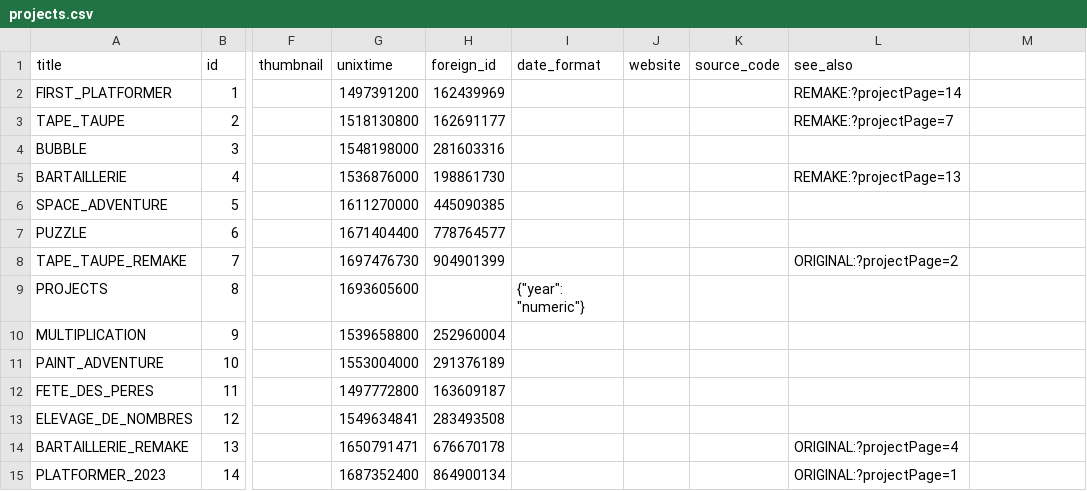
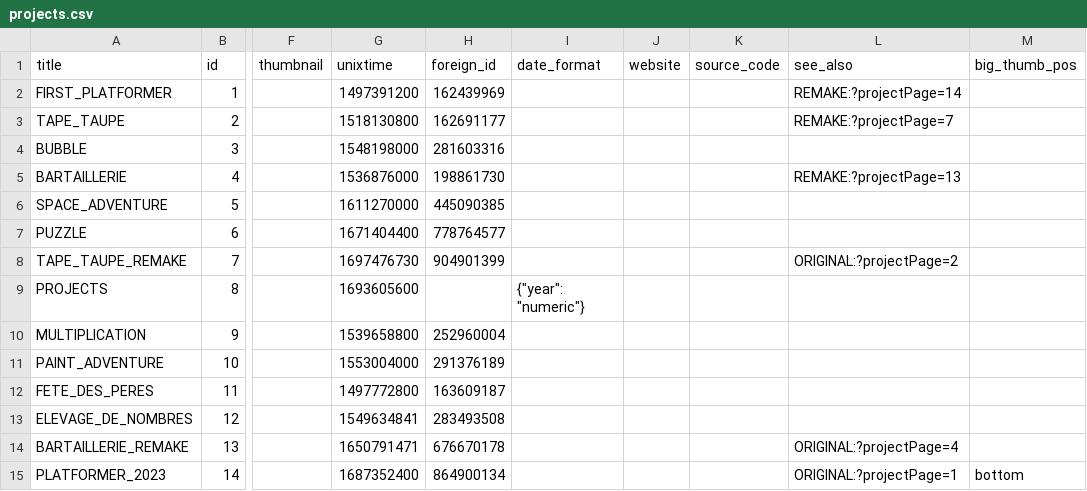
Before and after one commit to xorblo-doitus/projects, a CSV file: docs/assets/data/projects.csv, drawn as a sheet; only a part is shown, gaps mark what is left out; the diff names each change by its address in the sheet, - before the commit and + after, or states it on an @@ line.

Commit message:
Added a way to change big thumbnail position

```diff
--- a/docs/assets/data/projects.csv
+++ b/docs/assets/data/projects.csv
-M1: (empty)
+M1: big_thumb_pos
-M15 (big_thumb_pos): (empty)
+M15 (big_thumb_pos): bottom
```
Also changed, not shown: 2 other files.
